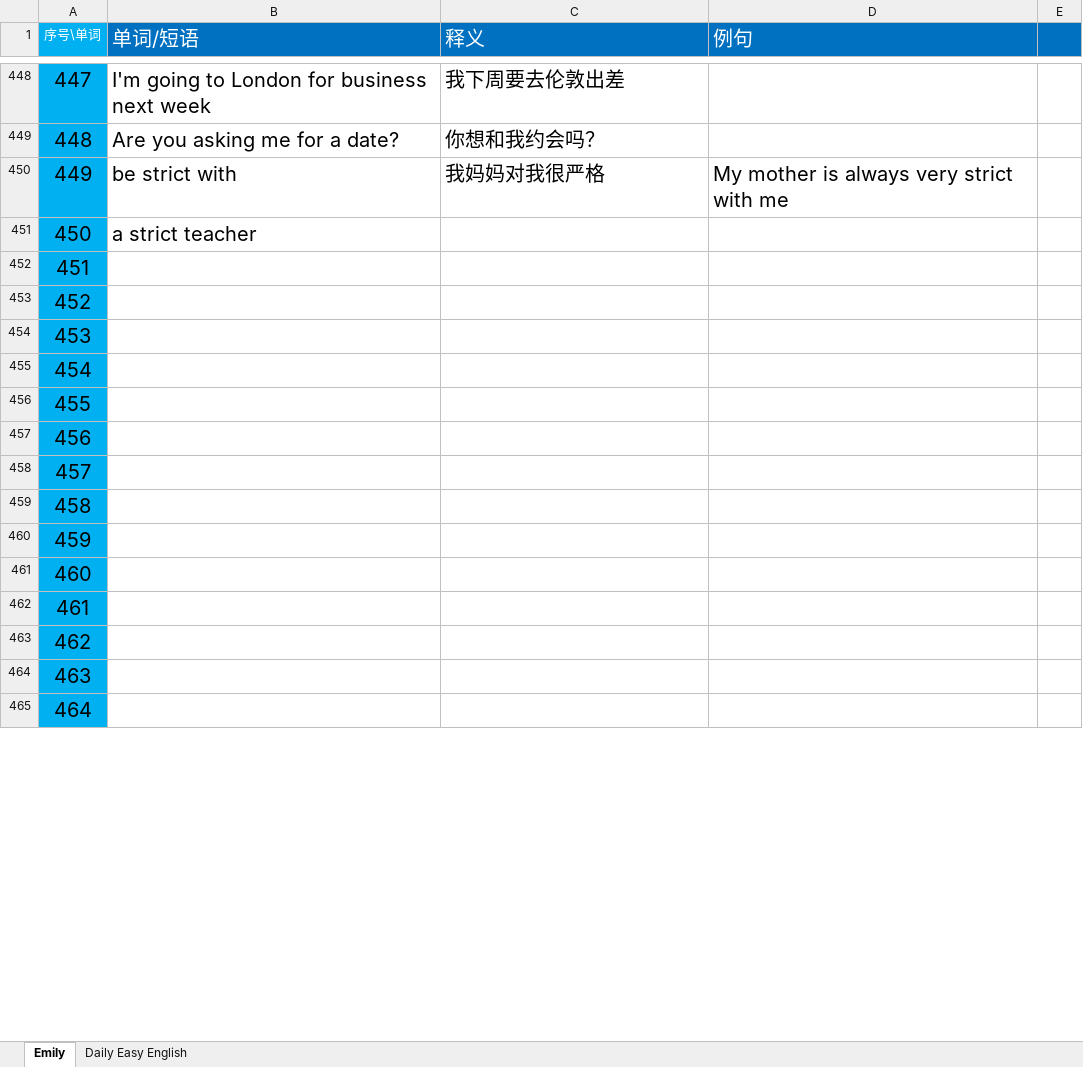
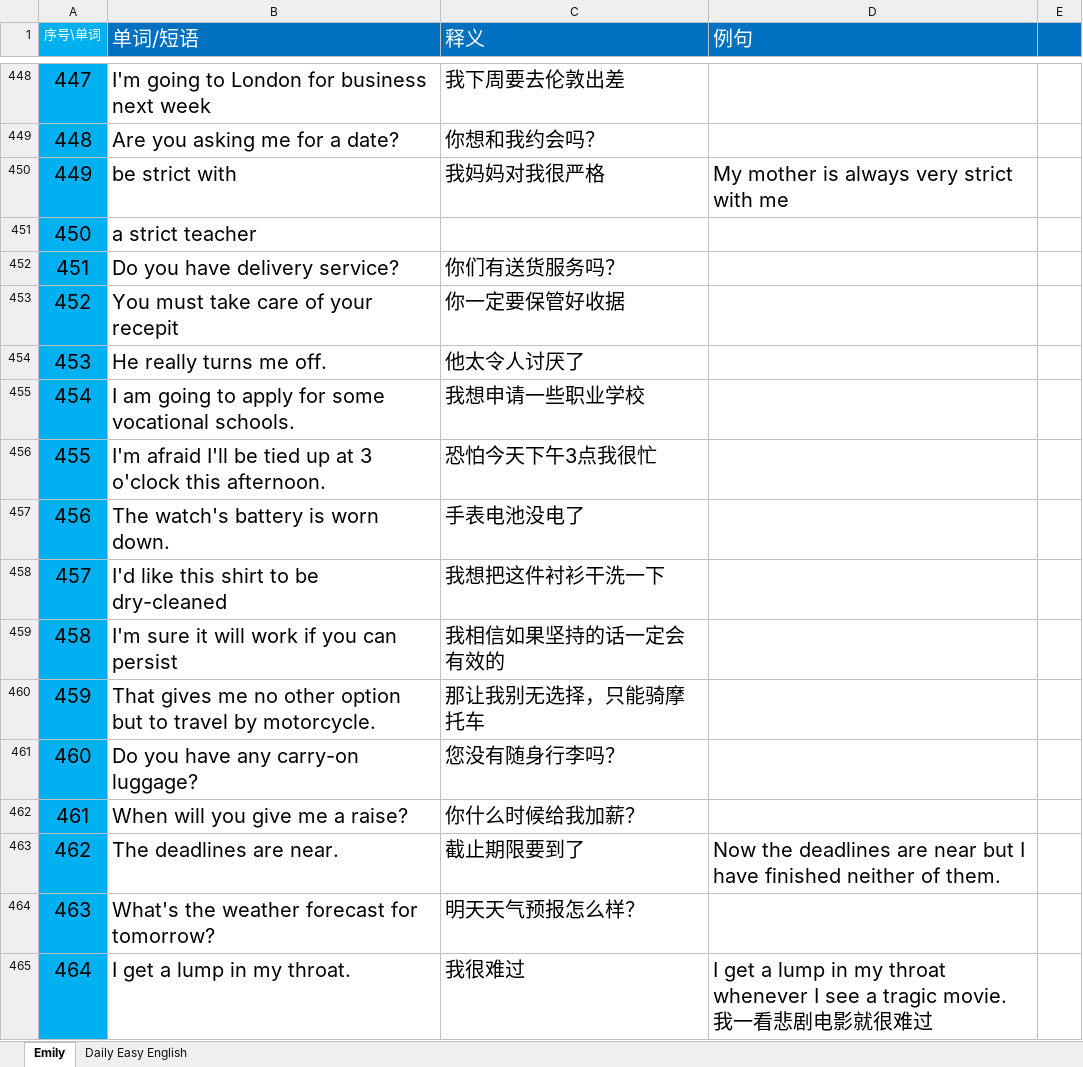
Before and after one commit to Ayvytr/TheRoadToTheFuture, an Excel workbook: 英语/英语单词短语列表.xlsx, sheet Emily, drawn as a sheet; only a part is shown, gaps mark what is left out; values as stored, in another font and other column widths than the file's, no borders; the diff covers the shown part only; the diff names each change by its address in the sheet, - before the commit and + after, or states it on an @@ line.

Commit message:
更新“英语单词短语列表.xlsx”

```diff
--- a/英语/英语单词短语列表.xlsx (sheet Emily)
+++ b/英语/英语单词短语列表.xlsx (sheet Emily)
-B452 (单词/短语): (empty)
+B452 (单词/短语): Do you have delivery service?
-C452 (释义): (empty)
+C452 (释义): 你们有送货服务吗？
-B453 (单词/短语): (empty)
+B453 (单词/短语): You must take care of your recepit
-C453 (释义): (empty)
+C453 (释义): 你一定要保管好收据
-B454 (单词/短语): (empty)
+B454 (单词/短语): He really turns me off.
-C454 (释义): (empty)
+C454 (释义): 他太令人讨厌了
-B455 (单词/短语): (empty)
+B455 (单词/短语): I am going to apply for some vocational schools.
-C455 (释义): (empty)
+C455 (释义): 我想申请一些职业学校
-B456 (单词/短语): (empty)
+B456 (单词/短语): I'm afraid I'll be tied up at 3 o'clock this afternoon.
-C456 (释义): (empty)
+C456 (释义): 恐怕今天下午3点我很忙
-B457 (单词/短语): (empty)
+B457 (单词/短语): The watch's battery is worn down.
-C457 (释义): (empty)
+C457 (释义): 手表电池没电了
-B458 (单词/短语): (empty)
+B458 (单词/短语): I'd like this shirt to be dry-cleaned
-C458 (释义): (empty)
+C458 (释义): 我想把这件衬衫干洗一下
-B459 (单词/短语): (empty)
+B459 (单词/短语): I'm sure it will work if you can persist
-C459 (释义): (empty)
+C459 (释义): 我相信如果坚持的话一定会有效的
-B460 (单词/短语): (empty)
+B460 (单词/短语): That gives me no other option but to travel by motorcycle.
-C460 (释义): (empty)
+C460 (释义): 那让我别无选择，只能骑摩托车
-B461 (单词/短语): (empty)
+B461 (单词/短语): Do you have any carry-on luggage?
-C461 (释义): (empty)
+C461 (释义): 您没有随身行李吗？
-B462 (单词/短语): (empty)
+B462 (单词/短语): When will you give me a raise?
-C462 (释义): (empty)
+C462 (释义): 你什么时候给我加薪？
-B463 (单词/短语): (empty)
+B463 (单词/短语): The deadlines are near.
-C463 (释义): (empty)
+C463 (释义): 截止期限要到了
-D463 (例句): (empty)
+D463 (例句): Now the deadlines are near but I have finished neither of them.
-B464 (单词/短语): (empty)
+B464 (单词/短语): What's the weather forecast for tomorrow?
-C464 (释义): (empty)
+C464 (释义): 明天天气预报怎么样？
-B465 (单词/短语): (empty)
+B465 (单词/短语): I get a lump in my throat.
-C465 (释义): (empty)
+C465 (释义): 我很难过
-D465 (例句): (empty)
+D465 (例句): I get a lump in my throat whenever I see a tragic movie. 我一看悲剧电影就很难过
```
Also changed, not shown: 87 edited cells elsewhere in this sheet.
